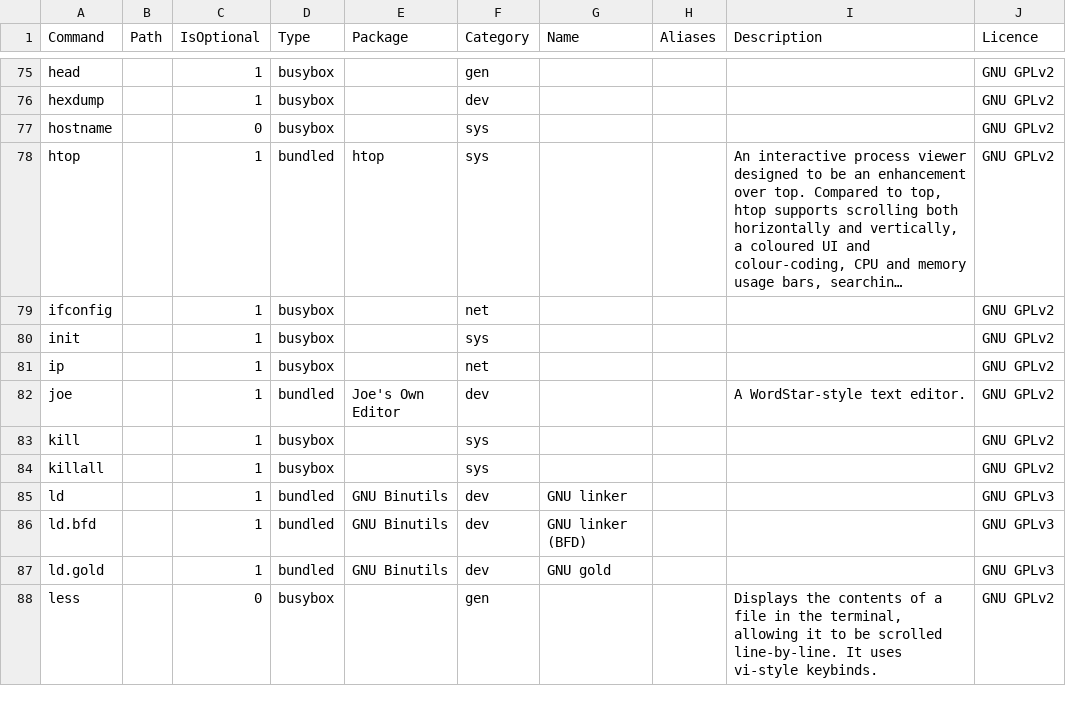
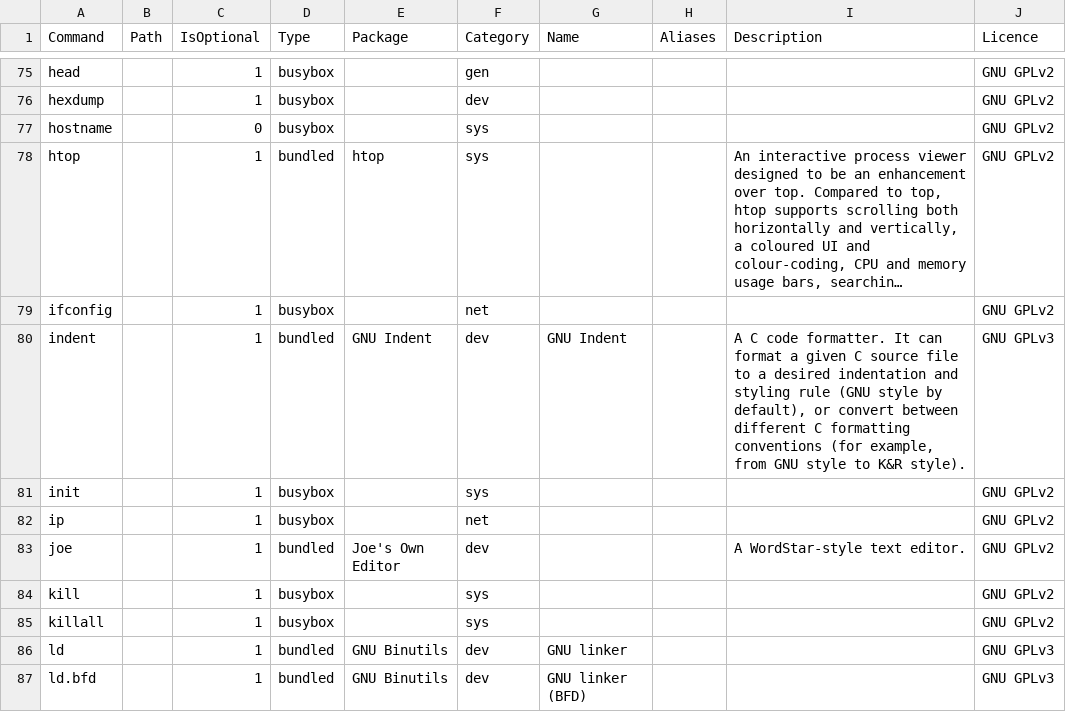
Before and after one commit to SharktasticA/shorkhelp, a CSV file: programs.csv, drawn as a sheet; only a part is shown, gaps mark what is left out; the shorter side is filled out with more unchanged rows; long unchanged cells end in …; the diff names each change by its address in the sheet, - before the commit and + after, or states it on an @@ line.

Commit message:
Add GNU Indent to programs DB

```diff
--- a/programs.csv
+++ b/programs.csv
+row 80: indent |  | 1 | bundled | GNU Indent | dev | GNU Indent |  | A C code formatter. It can format a given C source file to a desired indentation and styling rule (GNU style by default), or convert between different C formatting conventions (for example, from GNU style to K&R style). | GNU GPLv3
```
Also changed, not shown: 1 other file.
